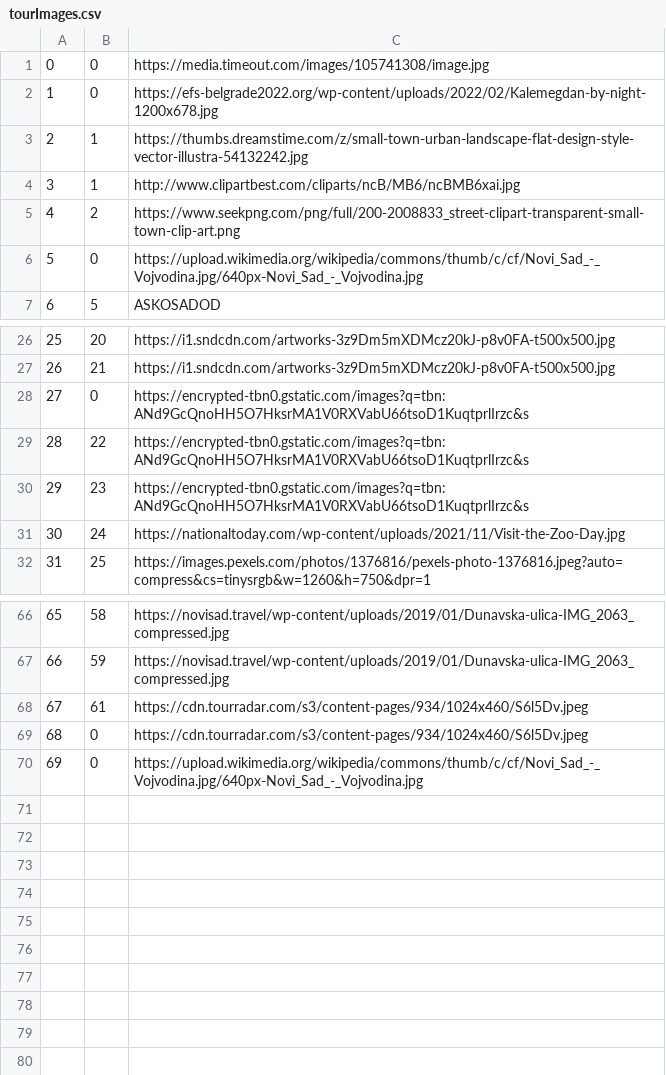
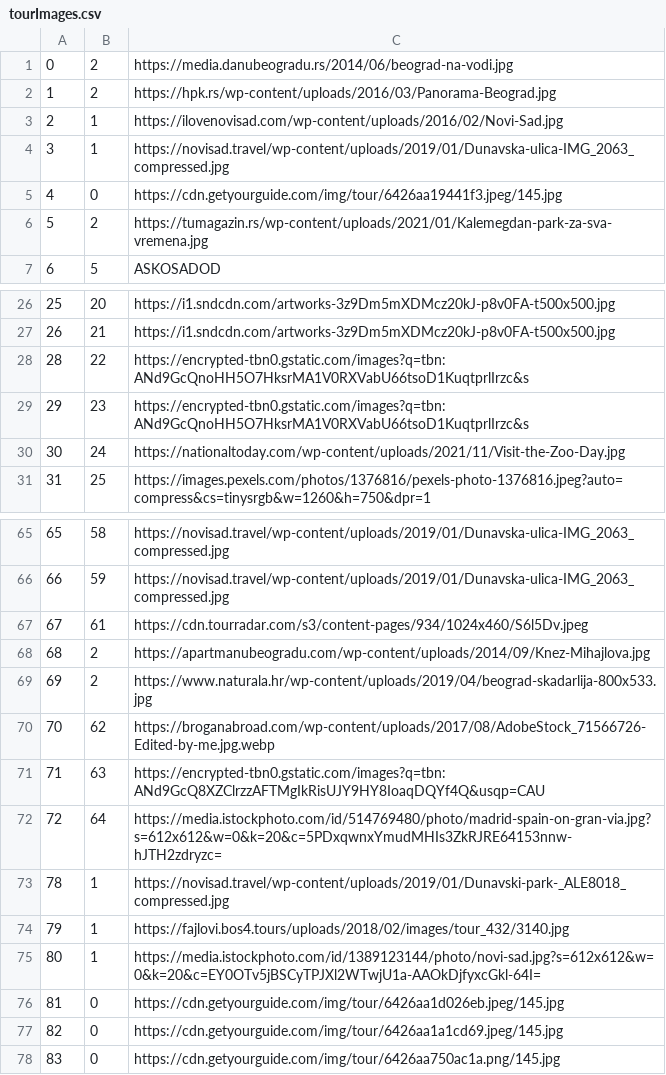
Before and after one commit to kovacevicanja/sims-grupa3-teamA, a CSV file: Resources/Data/tourImages.csv, drawn as a sheet; only a part is shown, gaps mark what is left out; removed rows and columns are numbered as before the commit, all else as after; the diff names each change by its address in the sheet, - before the commit and + after, or states it on an @@ line.

```diff
--- a/Resources/Data/tourImages.csv
+++ b/Resources/Data/tourImages.csv
-row 1: 0 | 0 | https://media.timeout.com/images/105741308/image.jpg
-row 2: 1 | 0 | https://efs-belgrade2022.org/wp-content/uploads/2022/02/Kalemegdan-by-night-1200x678.jpg
+row 1: 0 | 2 | https://media.danubeogradu.rs/2014/06/beograd-na-vodi.jpg
+row 2: 1 | 2 | https://hpk.rs/wp-content/uploads/2016/03/Panorama-Beograd.jpg
-C3: https://thumbs.dreamstime.com/z/small-town-urban-landscape-flat-design-style-vector-illustra-54132242.jpg
+C3: https://ilovenovisad.com/wp-content/uploads/2016/02/Novi-Sad.jpg
-C4: http://www.clipartbest.com/cliparts/ncB/MB6/ncBMB6xai.jpg
+C4: https://novisad.travel/wp-content/uploads/2019/01/Dunavska-ulica-IMG_2063_compressed.jpg
+row 5: 4 | 0 | https://cdn.getyourguide.com/img/tour/6426aa19441f3.jpeg/145.jpg
@@ column A renumbered from row 6 down @@
-C6: https://www.seekpng.com/png/full/200-2008833_street-clipart-transparent-small-town-clip-art.png
+C6: https://tumagazin.rs/wp-content/uploads/2021/01/Kalemegdan-park-za-sva-vremena.jpg
-row 6: 5 | 0 | https://upload.wikimedia.org/wikipedia/commons/thumb/c/cf/Novi_Sad_-_Vojvodina.jpg/640px-Novi_Sad_-_Vojvodina.jpg
-row 28: 27 | 0 | https://encrypted-tbn0.gstatic.com/images?q=tbn:ANd9GcQnoHH5O7HksrMA1V0RXVabU66tsoD1KuqtprlIrzc&s
+row 68: 68 | 2 | https://apartmanubeogradu.com/wp-content/uploads/2014/09/Knez-Mihajlova.jpg
+row 69: 69 | 2 | https://www.naturala.hr/wp-content/uploads/2019/04/beograd-skadarlija-800x533.jpg
+row 70: 70 | 62 | https://broganabroad.com/wp-content/uploads/2017/08/AdobeStock_71566726-Edited-by-me.jpg.webp
+row 71: 71 | 63 | https://encrypted-tbn0.gstatic.com/images?q=tbn:ANd9GcQ8XZClrzzAFTMgIkRisUJY9HY8IoaqDQYf4Q&usqp=CAU
+row 72: 72 | 64 | https://media.istockphoto.com/id/514769480/photo/madrid-spain-on-gran-via.jpg?s=612x612&w=0&k=20&c=5PDxqwnxYmudMHIs3ZkRJRE64153nnw-hJTH2zdryzc=
+row 73: 78 | 1 | https://novisad.travel/wp-content/uploads/2019/01/Dunavski-park-_ALE8018_compressed.jpg
+row 74: 79 | 1 | https://fajlovi.bos4.tours/uploads/2018/02/images/tour_432/3140.jpg
+row 75: 80 | 1 | https://media.istockphoto.com/id/1389123144/photo/novi-sad.jpg?s=612x612&w=0&k=20&c=EY0OTv5jBSCyTPJXl2WTwjU1a-AAOkDjfyxcGkl-64I=
+row 76: 81 | 0 | https://cdn.getyourguide.com/img/tour/6426aa1d026eb.jpeg/145.jpg
-C77: https://cdn.tourradar.com/s3/content-pages/934/1024x460/S6l5Dv.jpeg
+C77: https://cdn.getyourguide.com/img/tour/6426aa1a1cd69.jpeg/145.jpg
-C78: https://upload.wikimedia.org/wikipedia/commons/thumb/c/cf/Novi_Sad_-_Vojvodina.jpg/640px-Novi_Sad_-_Vojvodina.jpg
+C78: https://cdn.getyourguide.com/img/tour/6426aa750ac1a.png/145.jpg
```
Also changed, not shown: Resources/Data/notifications.csv, Resources/Data/tourLocations.csv, 32 other files.
